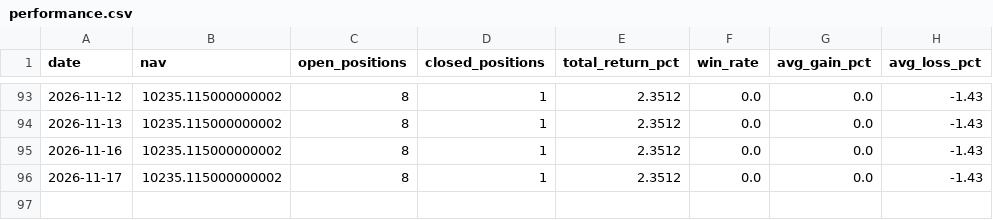
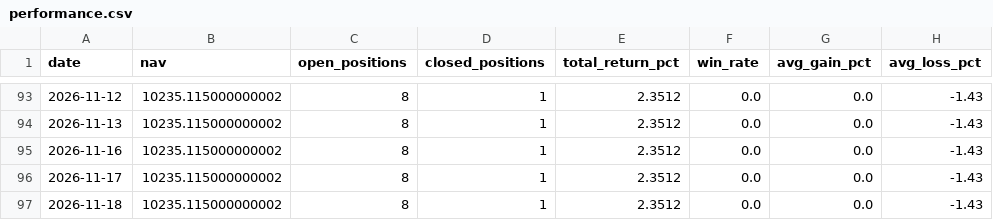
Before and after one commit to Chyde2010/merger_arb_test, a CSV file: data/performance.csv, drawn as a sheet; only a part is shown, gaps mark what is left out.

```diff
--- a/data/performance.csv
+++ b/data/performance.csv
@@ -96 +96,2 @@ date,nav,open_positions,closed_positions,total_return_pct,win_rate,avg_gain_pct,
 2026-11-17,10235.115000000002,8,1,2.3512,0.0,0.0,-1.43
+2026-11-18,10235.115000000002,8,1,2.3512,0.0,0.0,-1.43
```
Also changed, not shown: data/candidates.csv, 1 other file.
